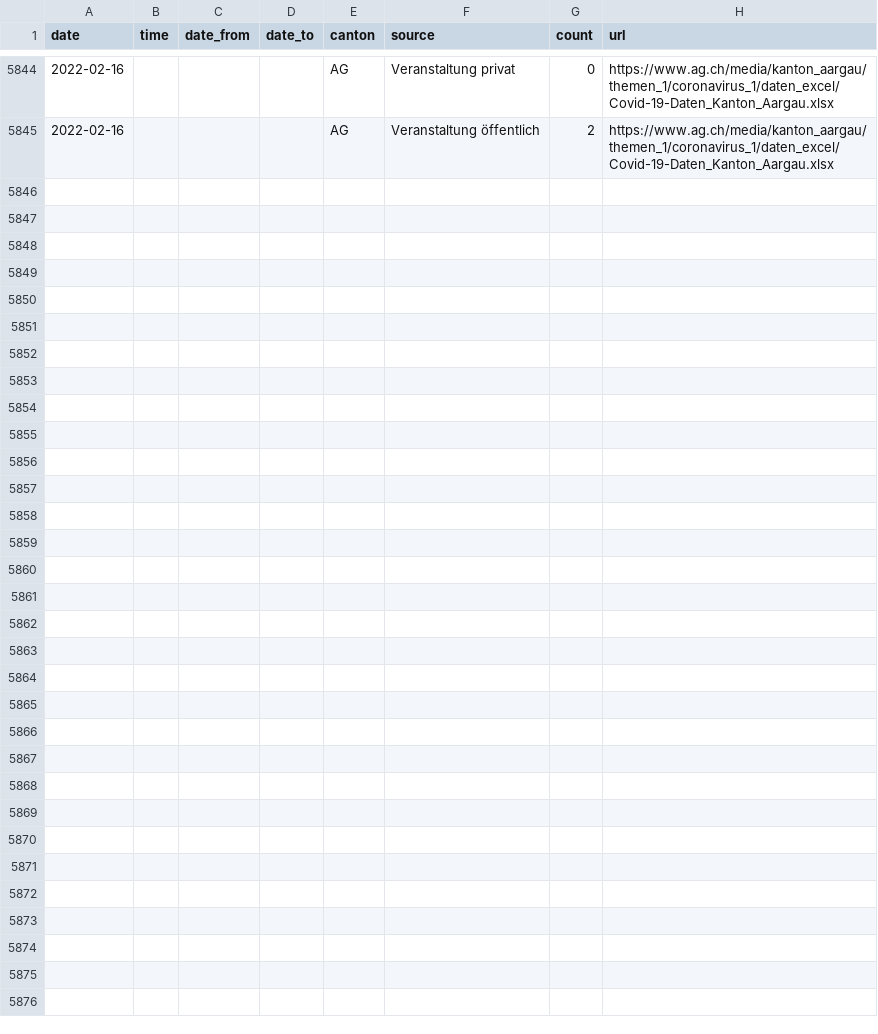
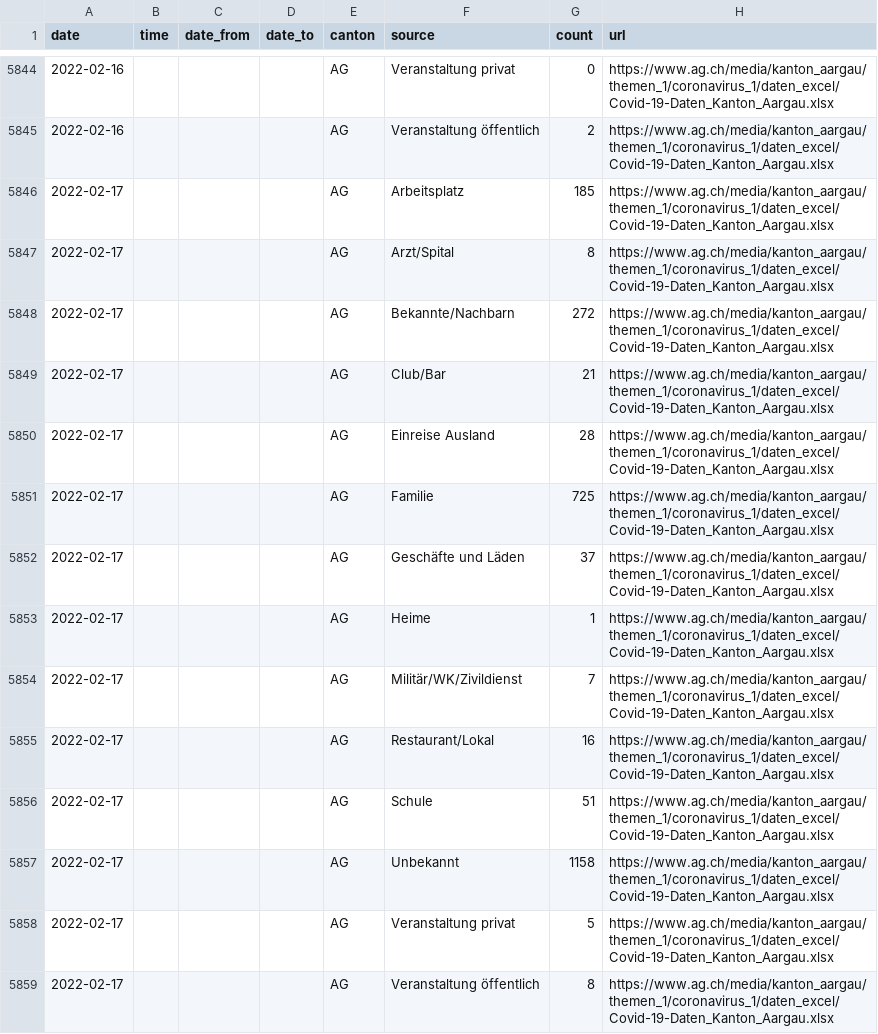
Before and after one commit to maekke/infection_source, a CSV file: infection_source_ag.csv, drawn as a sheet; only a part is shown, gaps mark what is left out; the diff names each change by its address in the sheet, - before the commit and + after, or states it on an @@ line.

Commit message:
Automatic update of infection source data

```diff
--- a/infection_source_ag.csv
+++ b/infection_source_ag.csv
+row 5846: 2022-02-17 |  |  |  | AG | Arbeitsplatz | 185 | https://www.ag.ch/media/kanton_aargau/themen_1/coronavirus_1/daten_excel/Covid-19-Daten_Kanton_Aargau.xlsx
+row 5847: 2022-02-17 |  |  |  | AG | Arzt/Spital | 8 | https://www.ag.ch/media/kanton_aargau/themen_1/coronavirus_1/daten_excel/Covid-19-Daten_Kanton_Aargau.xlsx
+row 5848: 2022-02-17 |  |  |  | AG | Bekannte/Nachbarn | 272 | https://www.ag.ch/media/kanton_aargau/themen_1/coronavirus_1/daten_excel/Covid-19-Daten_Kanton_Aargau.xlsx
+row 5849: 2022-02-17 |  |  |  | AG | Club/Bar | 21 | https://www.ag.ch/media/kanton_aargau/themen_1/coronavirus_1/daten_excel/Covid-19-Daten_Kanton_Aargau.xlsx
+row 5850: 2022-02-17 |  |  |  | AG | Einreise Ausland | 28 | https://www.ag.ch/media/kanton_aargau/themen_1/coronavirus_1/daten_excel/Covid-19-Daten_Kanton_Aargau.xlsx
+row 5851: 2022-02-17 |  |  |  | AG | Familie | 725 | https://www.ag.ch/media/kanton_aargau/themen_1/coronavirus_1/daten_excel/Covid-19-Daten_Kanton_Aargau.xlsx
+row 5852: 2022-02-17 |  |  |  | AG | Geschäfte und Läden | 37 | https://www.ag.ch/media/kanton_aargau/themen_1/coronavirus_1/daten_excel/Covid-19-Daten_Kanton_Aargau.xlsx
+row 5853: 2022-02-17 |  |  |  | AG | Heime | 1 | https://www.ag.ch/media/kanton_aargau/themen_1/coronavirus_1/daten_excel/Covid-19-Daten_Kanton_Aargau.xlsx
+row 5854: 2022-02-17 |  |  |  | AG | Militär/WK/Zivildienst | 7 | https://www.ag.ch/media/kanton_aargau/themen_1/coronavirus_1/daten_excel/Covid-19-Daten_Kanton_Aargau.xlsx
+row 5855: 2022-02-17 |  |  |  | AG | Restaurant/Lokal | 16 | https://www.ag.ch/media/kanton_aargau/themen_1/coronavirus_1/daten_excel/Covid-19-Daten_Kanton_Aargau.xlsx
+row 5856: 2022-02-17 |  |  |  | AG | Schule | 51 | https://www.ag.ch/media/kanton_aargau/themen_1/coronavirus_1/daten_excel/Covid-19-Daten_Kanton_Aargau.xlsx
+row 5857: 2022-02-17 |  |  |  | AG | Unbekannt | 1158 | https://www.ag.ch/media/kanton_aargau/themen_1/coronavirus_1/daten_excel/Covid-19-Daten_Kanton_Aargau.xlsx
+row 5858: 2022-02-17 |  |  |  | AG | Veranstaltung privat | 5 | https://www.ag.ch/media/kanton_aargau/themen_1/coronavirus_1/daten_excel/Covid-19-Daten_Kanton_Aargau.xlsx
+row 5859: 2022-02-17 |  |  |  | AG | Veranstaltung öffentlich | 8 | https://www.ag.ch/media/kanton_aargau/themen_1/coronavirus_1/daten_excel/Covid-19-Daten_Kanton_Aargau.xlsx
```
